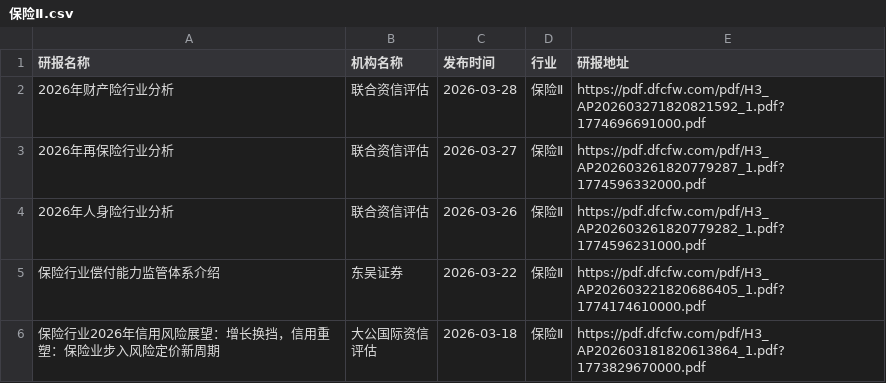
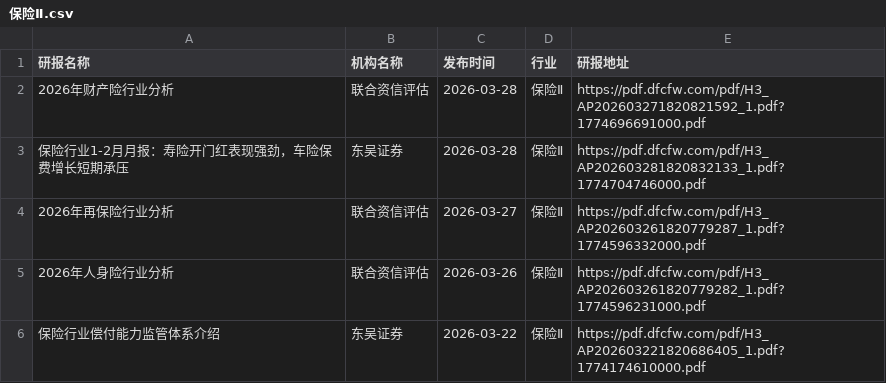
Before and after one commit to yueshandewu/dongcai_report, a CSV file: eastmoney/保险Ⅱ.csv, drawn as a sheet; only a part is shown; the shorter side is filled out with more unchanged rows.

```diff
--- a/eastmoney/保险Ⅱ.csv
+++ b/eastmoney/保险Ⅱ.csv
@@ -2,2 +2,3 @@
 2026年财产险行业分析,联合资信评估,2026-03-28,保险Ⅱ,https://pdf.dfcfw.com/pdf/H3_AP202603271820821592_1.pdf?1774696691000.pdf
+保险行业1-2月月报：寿险开门红表现强劲，车险保费增长短期承压,东吴证券,2026-03-28,保险Ⅱ,https://pdf.dfcfw.com/pdf/H3_AP202603281820832133_1.pdf?1774704746000.pdf
 2026年再保险行业分析,联合资信评估,2026-03-27,保险Ⅱ,https://pdf.dfcfw.com/pdf/H3_AP202603261820779287_1.pdf?1774596332000.pdf
```
Also changed, not shown: 10 other files.
